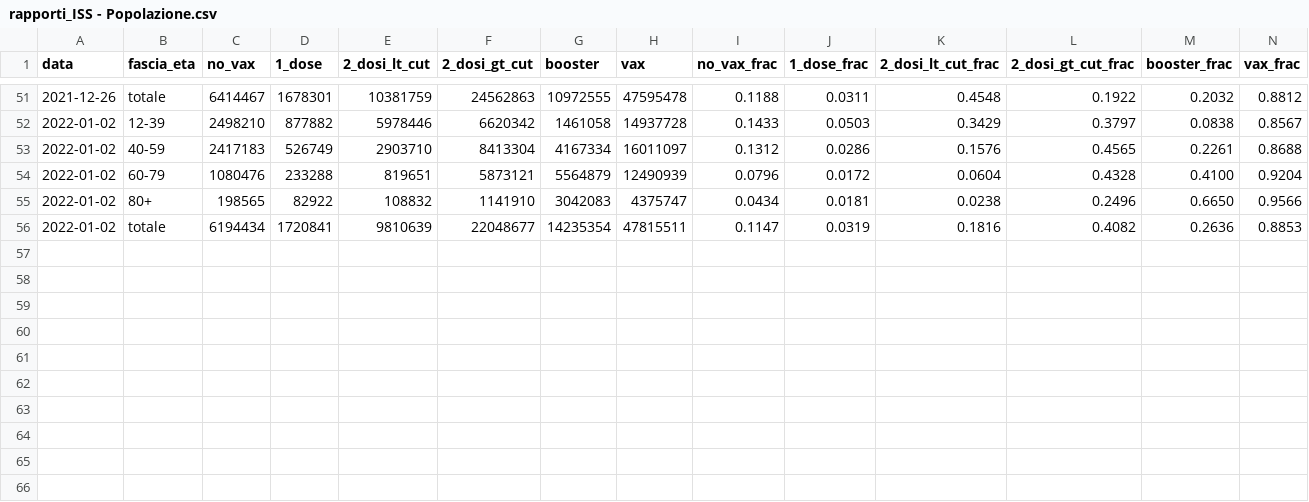
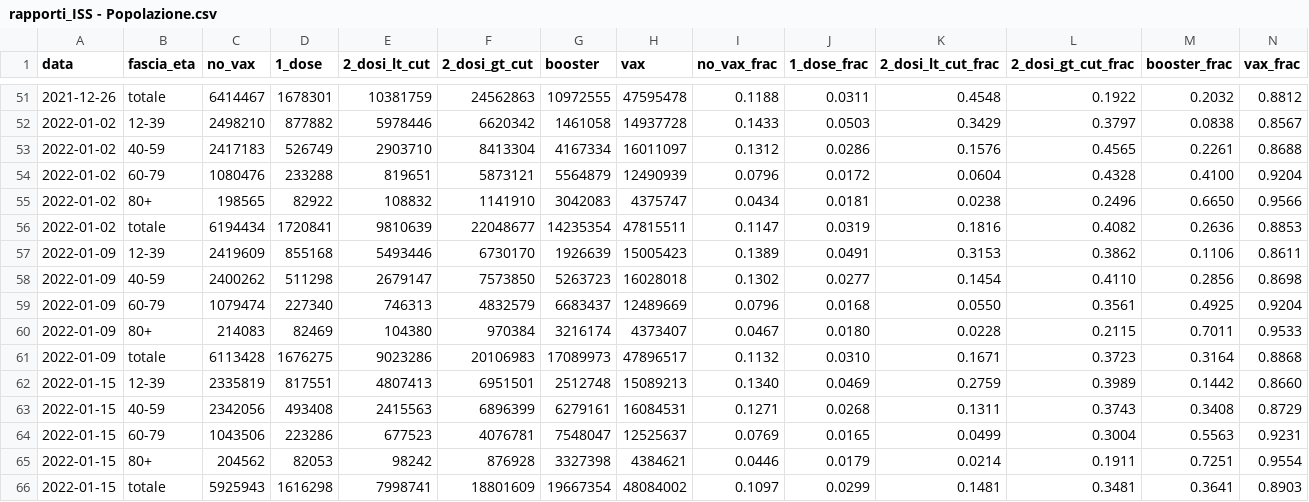
Before and after one commit to thomasmuntzer/covid19, a CSV file: Italy/data/rapporti_ISS - Popolazione.csv, drawn as a sheet; only a part is shown, gaps mark what is left out; rows hold the shown columns only; the diff names each change by its address in the sheet, - before the commit and + after, or states it on an @@ line.

```diff
--- a/Italy/data/rapporti_ISS - Popolazione.csv
+++ b/Italy/data/rapporti_ISS - Popolazione.csv
+row 57: 2022-01-09 | 12-39 | 2419609 | 855168 | 5493446 | 6730170 | 1926639 | 15005423 | 0.1389 | 0.0491 | 0.3153 | 0.3862 | 0.1106 | 0.8611
+row 58: 2022-01-09 | 40-59 | 2400262 | 511298 | 2679147 | 7573850 | 5263723 | 16028018 | 0.1302 | 0.0277 | 0.1454 | 0.4110 | 0.2856 | 0.8698
+row 59: 2022-01-09 | 60-79 | 1079474 | 227340 | 746313 | 4832579 | 6683437 | 12489669 | 0.0796 | 0.0168 | 0.0550 | 0.3561 | 0.4925 | 0.9204
+row 60: 2022-01-09 | 80+ | 214083 | 82469 | 104380 | 970384 | 3216174 | 4373407 | 0.0467 | 0.0180 | 0.0228 | 0.2115 | 0.7011 | 0.9533
+row 61: 2022-01-09 | totale | 6113428 | 1676275 | 9023286 | 20106983 | 17089973 | 47896517 | 0.1132 | 0.0310 | 0.1671 | 0.3723 | 0.3164 | 0.8868
+row 62: 2022-01-15 | 12-39 | 2335819 | 817551 | 4807413 | 6951501 | 2512748 | 15089213 | 0.1340 | 0.0469 | 0.2759 | 0.3989 | 0.1442 | 0.8660
+row 63: 2022-01-15 | 40-59 | 2342056 | 493408 | 2415563 | 6896399 | 6279161 | 16084531 | 0.1271 | 0.0268 | 0.1311 | 0.3743 | 0.3408 | 0.8729
+row 64: 2022-01-15 | 60-79 | 1043506 | 223286 | 677523 | 4076781 | 7548047 | 12525637 | 0.0769 | 0.0165 | 0.0499 | 0.3004 | 0.5563 | 0.9231
+row 65: 2022-01-15 | 80+ | 204562 | 82053 | 98242 | 876928 | 3327398 | 4384621 | 0.0446 | 0.0179 | 0.0214 | 0.1911 | 0.7251 | 0.9554
+row 66: 2022-01-15 | totale | 5925943 | 1616298 | 7998741 | 18801609 | 19667354 | 48084002 | 0.1097 | 0.0299 | 0.1481 | 0.3481 | 0.3641 | 0.8903
```
Also changed, not shown: Italy/data/rapporti_ISS - Contagi.csv, Italy/data/rapporti_ISS - Decessi.csv, 12 other files.
